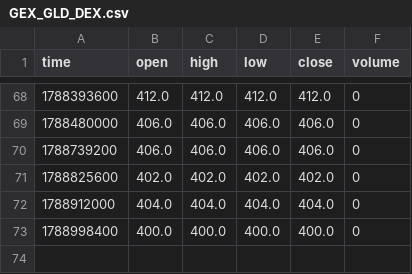
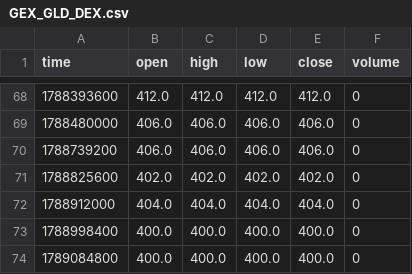
Before and after one commit to mustafi0/gex-suite-data, a CSV file: data/GEX_GLD_DEX.csv, drawn as a sheet; only a part is shown, gaps mark what is left out.

```diff
--- a/data/GEX_GLD_DEX.csv
+++ b/data/GEX_GLD_DEX.csv
@@ -73 +73,2 @@ time,open,high,low,close,volume
 1788998400,400.0,400.0,400.0,400.0,0
+1789084800,400.0,400.0,400.0,400.0,0
```
Also changed, not shown: data/GEX_GLD_CW.csv, data/GEX_GLD_CW2.csv, 18 other files.
